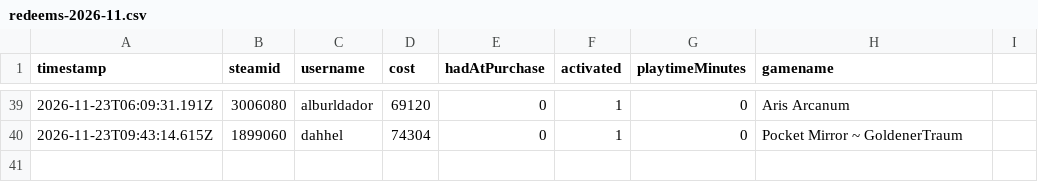
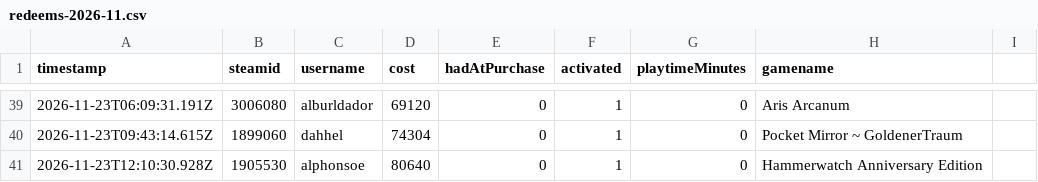
Before and after one commit to zosky/zoskyCube-archive, a CSV file: data/redeems-2026-11.csv, drawn as a sheet; only a part is shown, gaps mark what is left out.

```diff
--- a/data/redeems-2026-11.csv
+++ b/data/redeems-2026-11.csv
@@ -40 +40,2 @@ timestamp,steamid,username,cost,hadAtPurchase,activated,playtimeMinutes,gamename
 2026-11-23T09:43:14.615Z,1899060,dahhel,74304,0,1,0,Pocket Mirror ~ GoldenerTraum
+2026-11-23T12:10:30.928Z,1905530,alphonsoe,80640,0,1,0,Hammerwatch Anniversary Edition
```
Also changed, not shown: data/bootloop-handouts-2026-11.csv, data/bootloop-sessions-2026-11.csv, 5 other files.
